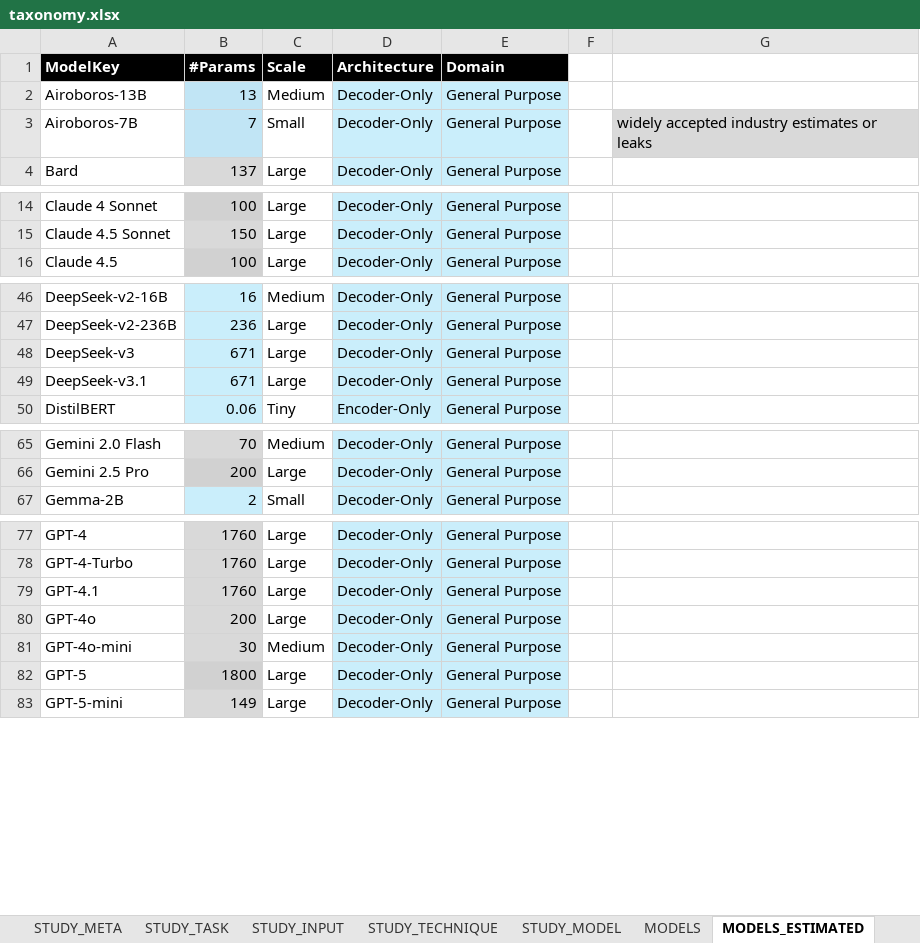
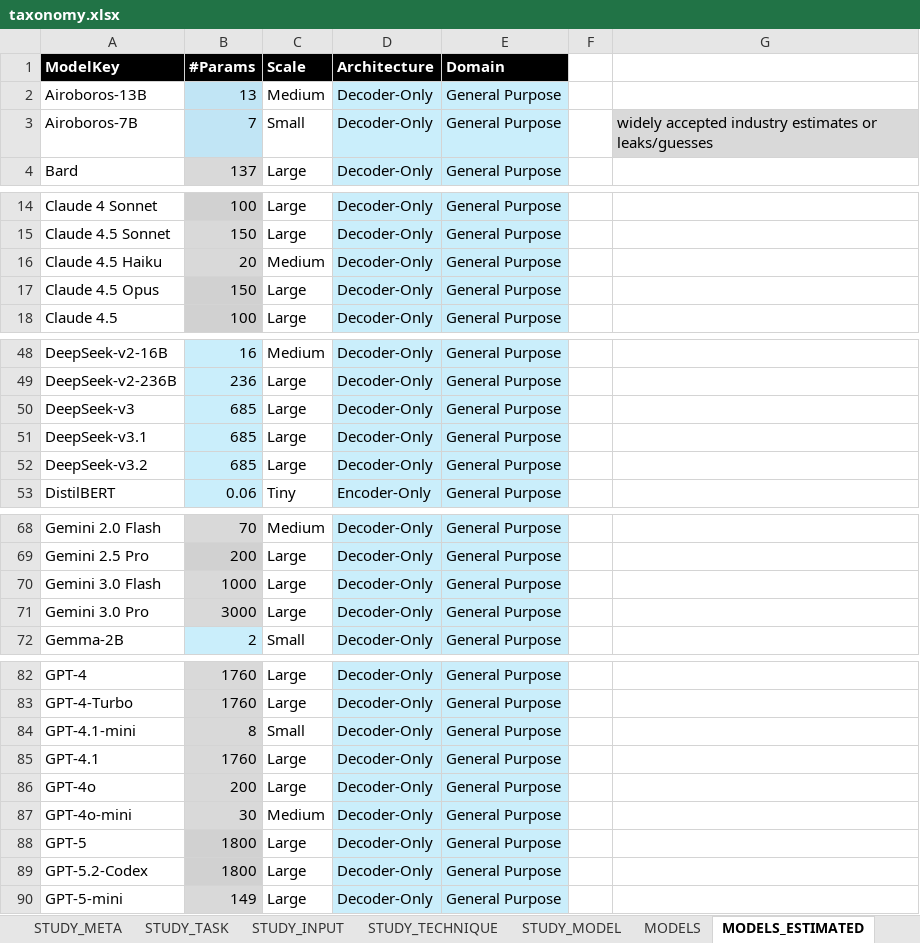
Before and after one commit to hs-esslingen-it-security/Awesome-LLM4SVD, an Excel workbook: taxonomy/taxonomy.xlsx, sheet MODELS_ESTIMATED, drawn as a sheet; only a part is shown, gaps mark what is left out; values as stored, in another font and other column widths than the file's, no borders; conditional formats and table styles not drawn; addresses are those after the commit; the diff names each change by its address in the sheet, - before the commit and + after, or states it on an @@ line.

```diff
--- a/taxonomy/taxonomy.xlsx (sheet MODELS_ESTIMATED)
+++ b/taxonomy/taxonomy.xlsx (sheet MODELS_ESTIMATED)
-G3: …estimates or leaks
+G3: …estimates or leaks/guesses
+row 16: Claude 4.5 Haiku | 20 | Medium | Decoder-Only | General Purpose
+row 17: Claude 4.5 Opus | 150 | Large | Decoder-Only | General Purpose
-B50:B51 (#Params): 671
+B50:B51 (#Params): 685
+row 52: DeepSeek-v3.2 | 685 | Large | Decoder-Only | General Purpose
+row 70: Gemini 3.0 Flash | 1000 | Large | Decoder-Only | General Purpose
+row 71: Gemini 3.0 Pro | 3000 | Large | Decoder-Only | General Purpose
+row 84: GPT-4.1-mini | 8 | Small | Decoder-Only | General Purpose
+row 89: GPT-5.2-Codex | 1800 | Large | Decoder-Only | General Purpose
```
Also changed, not shown: sheet STUDY_MODEL, sheet STUDY_META, sheet MODELS, sheet STUDY_INPUT, sheet STUDY_TASK, sheet STUDY_TECHNIQUE, formulas that keep their value, 2 other files.
